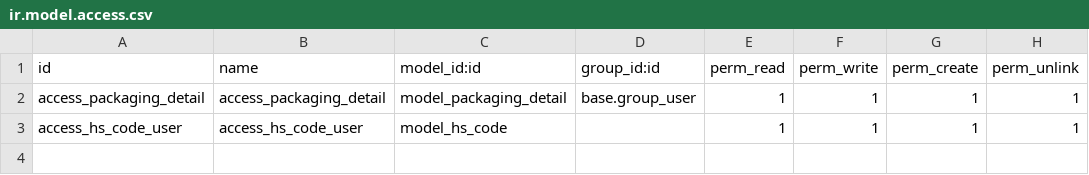
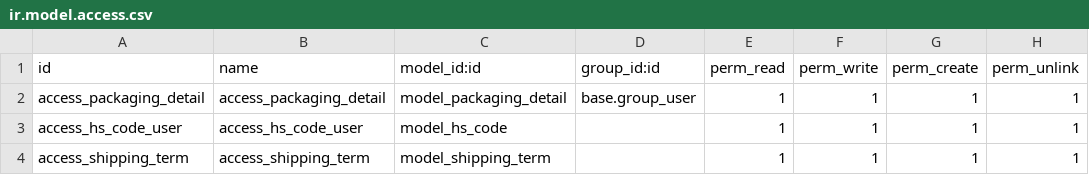
Before and after one commit to Mohtashim-1/Odoo-Sales-Customization, a CSV file: security/ir.model.access.csv, drawn as a sheet.

```diff
--- a/security/ir.model.access.csv
+++ b/security/ir.model.access.csv
@@ -3 +3,2 @@ access_packaging_detail,access_packaging_detail,model_packaging_detail,base.grou
 access_hs_code_user,access_hs_code_user,model_hs_code,,1,1,1,1
+access_shipping_term,access_shipping_term,model_shipping_term,,1,1,1,1
```
Also changed, not shown: 11 other files.
